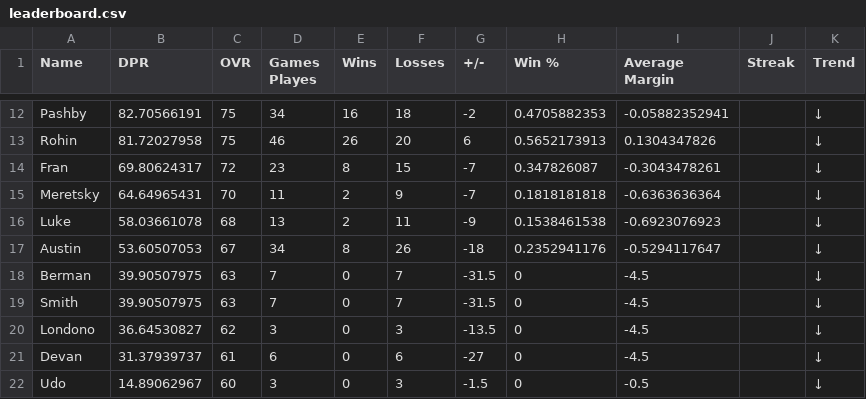
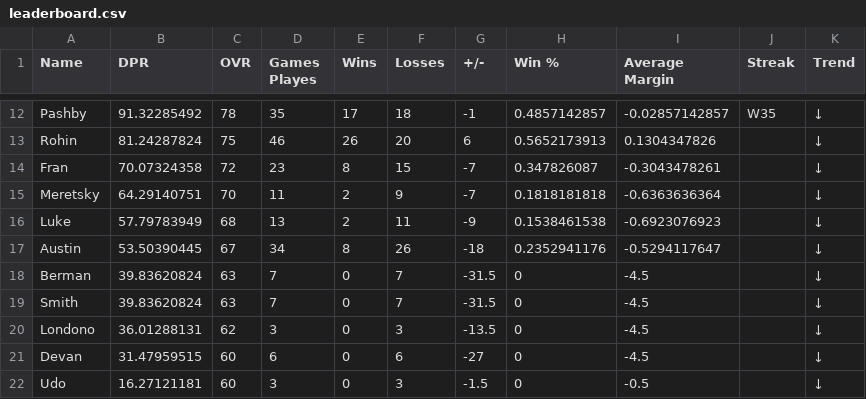
Before and after one commit to adamstiefel06/dpong-leaderboard, a CSV file: leaderboard.csv, drawn as a sheet; only a part is shown, gaps mark what is left out; the diff covers the shown part only; the diff names each change by its address in the sheet, - before the commit and + after, or states it on an @@ line.

```diff
--- a/leaderboard.csv
+++ b/leaderboard.csv
-B12 (DPR): 82.70566191
+B12 (DPR): 91.32285492
-C12 (OVR): 75
+C12 (OVR): 78
-D12 (Games Playes): 34
+D12 (Games Playes): 35
-E12 (Wins): 16
+E12 (Wins): 17
-G12 (+/-): -2
+G12 (+/-): -1
-H12 (Win %): 0.4705882353
+H12 (Win %): 0.4857142857
-I12 (Average Margin): -0.05882352941
+I12 (Average Margin): -0.02857142857
-J12 (Streak): (empty)
+J12 (Streak): W35
-B13 (DPR): 81.72027958
+B13 (DPR): 81.24287824
-B14 (DPR): 69.80624317
+B14 (DPR): 70.07324358
-B15 (DPR): 64.64965431
+B15 (DPR): 64.29140751
-B16 (DPR): 58.03661078
+B16 (DPR): 57.79783949
-B17 (DPR): 53.60507053
+B17 (DPR): 53.50390445
-B18:B19 (DPR): 39.90507975
+B18:B19 (DPR): 39.83620824
-B20 (DPR): 36.64530827
+B20 (DPR): 36.01288131
-B21 (DPR): 31.37939737
+B21 (DPR): 31.47959515
-C21 (OVR): 61
+C21 (OVR): 60
-B22 (DPR): 14.89062967
+B22 (DPR): 16.27121181
```
Also changed, not shown: 1 added row, 1 removed row and 26 edited cells elsewhere in this file.
